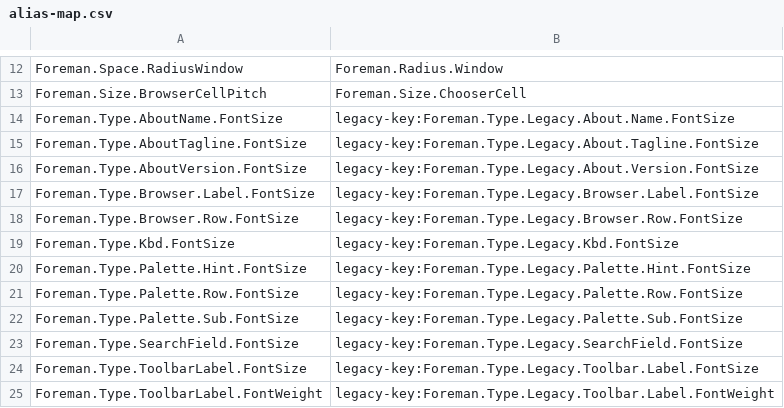
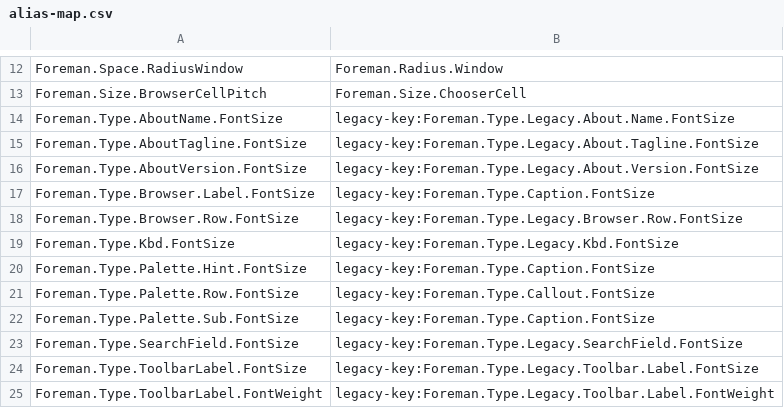
Before and after one commit to idk-some-guy/Foreman2---Unspoiled, a CSV file: tools/Kit/alias-map.csv, drawn as a sheet; only a part is shown, gaps mark what is left out.

Commit message:
feat: PaletteRow and PalettePanel — 26 pt quick-add rows with tail-truncating names and untrimmed kinds, top row selected by default, staggered entrance and fading exit with eased height, a flush Body-13 search header, KeyCap footer hints; gallery hosts the panel in a popover

```diff
--- a/tools/Kit/alias-map.csv
+++ b/tools/Kit/alias-map.csv
@@ -16,8 +16,8 @@ Foreman.Type.AboutTagline.FontSize,legacy-key:Foreman.Type.Legacy.About.Tagline.
 Foreman.Type.AboutVersion.FontSize,legacy-key:Foreman.Type.Legacy.About.Version.FontSize
-Foreman.Type.Browser.Label.FontSize,legacy-key:Foreman.Type.Legacy.Browser.Label.FontSize
+Foreman.Type.Browser.Label.FontSize,legacy-key:Foreman.Type.Caption.FontSize
 Foreman.Type.Browser.Row.FontSize,legacy-key:Foreman.Type.Legacy.Browser.Row.FontSize
 Foreman.Type.Kbd.FontSize,legacy-key:Foreman.Type.Legacy.Kbd.FontSize
-Foreman.Type.Palette.Hint.FontSize,legacy-key:Foreman.Type.Legacy.Palette.Hint.FontSize
-Foreman.Type.Palette.Row.FontSize,legacy-key:Foreman.Type.Legacy.Palette.Row.FontSize
-Foreman.Type.Palette.Sub.FontSize,legacy-key:Foreman.Type.Legacy.Palette.Sub.FontSize
+Foreman.Type.Palette.Hint.FontSize,legacy-key:Foreman.Type.Caption.FontSize
+Foreman.Type.Palette.Row.FontSize,legacy-key:Foreman.Type.Callout.FontSize
+Foreman.Type.Palette.Sub.FontSize,legacy-key:Foreman.Type.Caption.FontSize
 Foreman.Type.SearchField.FontSize,legacy-key:Foreman.Type.Legacy.SearchField.FontSize
```
Also changed, not shown: 15 other files.
